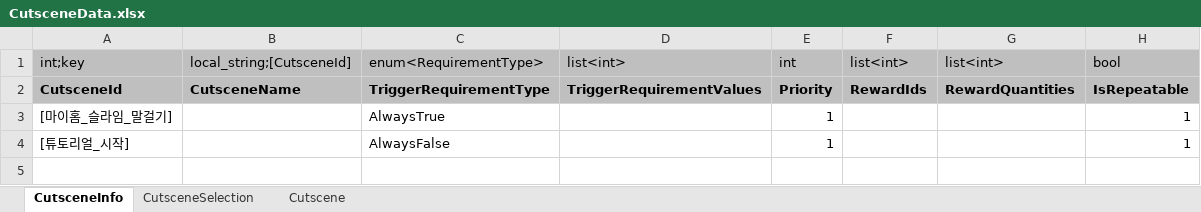
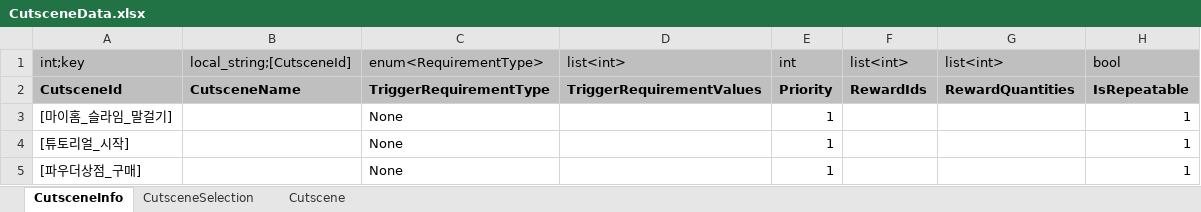
Before and after one commit to Lunaria-Project/lunaria-data, an Excel workbook: excel/CutsceneData.xlsx, sheet CutsceneInfo, drawn as a sheet; values as stored, in another font and other column widths than the file's, no borders; the diff names each change by its address in the sheet, - before the commit and + after, or states it on an @@ line.

```diff
--- a/excel/CutsceneData.xlsx (sheet CutsceneInfo)
+++ b/excel/CutsceneData.xlsx (sheet CutsceneInfo)
-C3: AlwaysTrue
+C3: None
-C4: AlwaysFalse
+C4: None
+row 5: [파우더상점_구매] |  | None |  | 1 |  |  | 1
```
Also changed, not shown: sheet Cutscene, excel/MapNpcData.xlsx.
